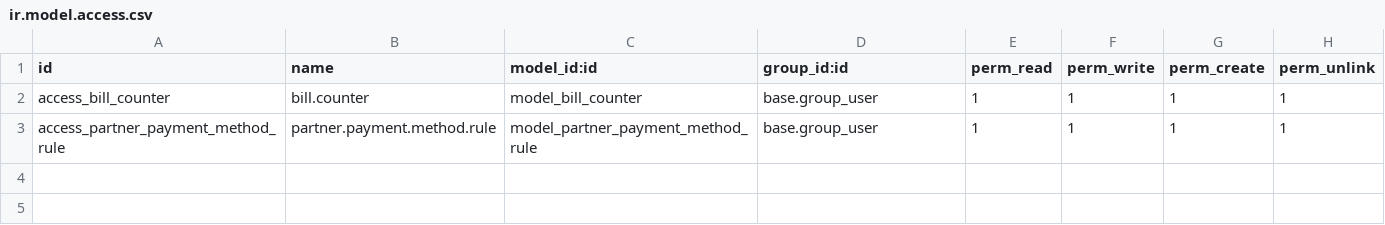
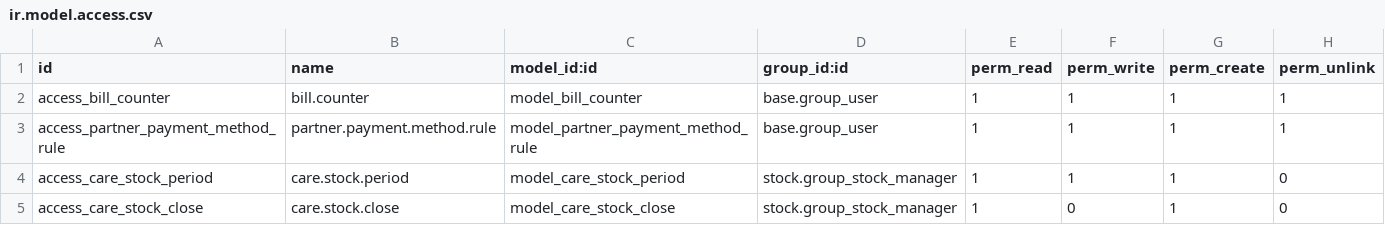
Before and after one commit to ohcnetwork/odoo_connector, a CSV file: care_connector/security/ir.model.access.csv, drawn as a sheet; the diff names each change by its address in the sheet, - before the commit and + after, or states it on an @@ line.

Commit message:
Add native AVCO support for Care monthly stock closes

```diff
--- a/care_connector/security/ir.model.access.csv
+++ b/care_connector/security/ir.model.access.csv
+row 4: access_care_stock_period | care.stock.period | model_care_stock_period | stock.group_stock_manager | 1 | 1 | 1 | 0
+row 5: access_care_stock_close | care.stock.close | model_care_stock_close | stock.group_stock_manager | 1 | 0 | 1 | 0
```
Also changed, not shown: 12 other files.
